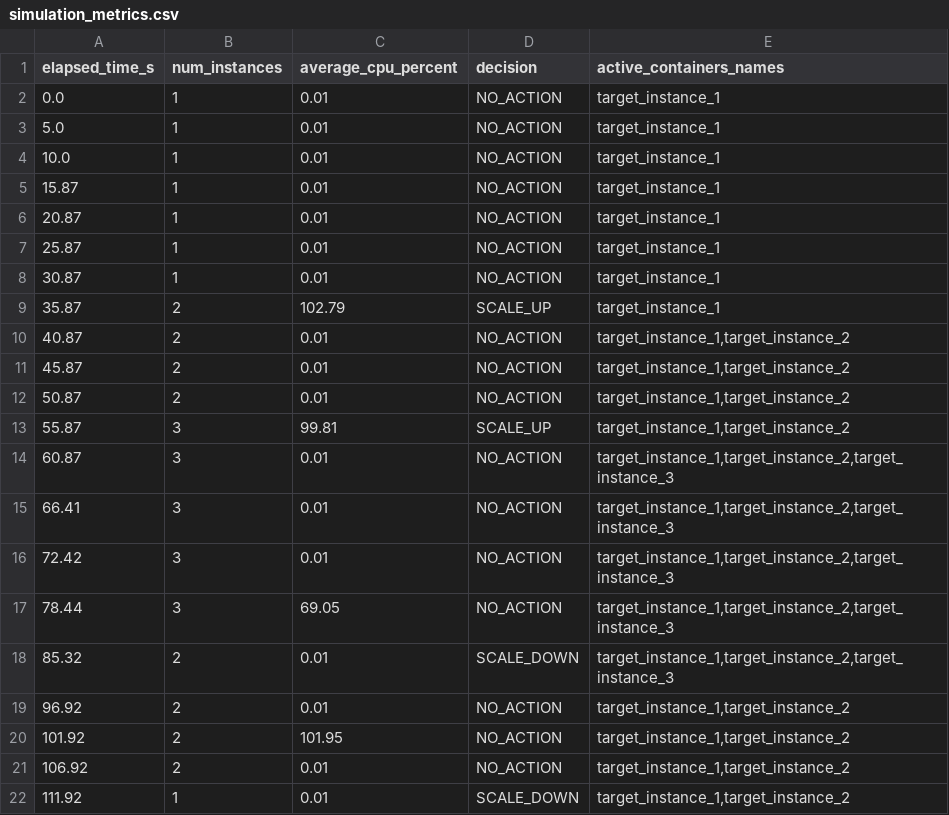
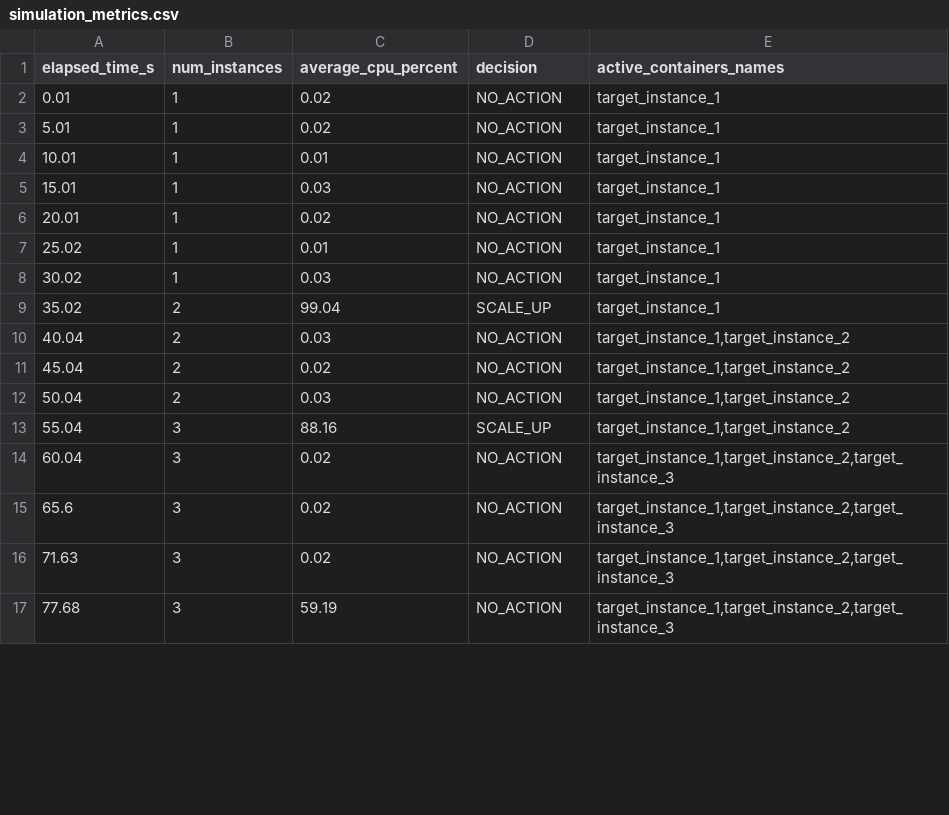
Before and after one commit to GKenjiMizuno/EDOS_SIM2, a CSV file: simulation_metrics.csv, drawn as a sheet; only a part is shown; the diff covers the shown part only.

```diff
--- a/simulation_metrics.csv
+++ b/simulation_metrics.csv
@@ -1,22 +1,17 @@
 elapsed_time_s,num_instances,average_cpu_percent,decision,active_containers_names
-0.0,1,0.01,NO_ACTION,target_instance_1
-5.0,1,0.01,NO_ACTION,target_instance_1
-10.0,1,0.01,NO_ACTION,target_instance_1
-15.87,1,0.01,NO_ACTION,target_instance_1
-20.87,1,0.01,NO_ACTION,target_instance_1
-25.87,1,0.01,NO_ACTION,target_instance_1
-30.87,1,0.01,NO_ACTION,target_instance_1
-35.87,2,102.79,SCALE_UP,target_instance_1
-40.87,2,0.01,NO_ACTION,"target_instance_1,target_instance_2"
-45.87,2,0.01,NO_ACTION,"target_instance_1,target_instance_2"
-50.87,2,0.01,NO_ACTION,"target_instance_1,target_instance_2"
-55.87,3,99.81,SCALE_UP,"target_instance_1,target_instance_2"
-60.87,3,0.01,NO_ACTION,"target_instance_1,target_instance_2,target_instance_3"
-66.41,3,0.01,NO_ACTION,"target_instance_1,target_instance_2,target_instance_3"
-72.42,3,0.01,NO_ACTION,"target_instance_1,target_instance_2,target_instance_3"
-78.44,3,69.05,NO_ACTION,"target_instance_1,target_instance_2,target_instance_3"
-85.32,2,0.01,SCALE_DOWN,"target_instance_1,target_instance_2,target_instance_3"
-96.92,2,0.01,NO_ACTION,"target_instance_1,target_instance_2"
-101.92,2,101.95,NO_ACTION,"target_instance_1,target_instance_2"
-106.92,2,0.01,NO_ACTION,"target_instance_1,target_instance_2"
-111.92,1,0.01,SCALE_DOWN,"target_instance_1,target_instance_2"
+0.01,1,0.02,NO_ACTION,target_instance_1
+5.01,1,0.02,NO_ACTION,target_instance_1
+10.01,1,0.01,NO_ACTION,target_instance_1
+15.01,1,0.03,NO_ACTION,target_instance_1
+20.01,1,0.02,NO_ACTION,target_instance_1
+25.02,1,0.01,NO_ACTION,target_instance_1
+30.02,1,0.03,NO_ACTION,target_instance_1
+35.02,2,99.04,SCALE_UP,target_instance_1
+40.04,2,0.03,NO_ACTION,"target_instance_1,target_instance_2"
+45.04,2,0.02,NO_ACTION,"target_instance_1,target_instance_2"
+50.04,2,0.03,NO_ACTION,"target_instance_1,target_instance_2"
+55.04,3,88.16,SCALE_UP,"target_instance_1,target_instance_2"
+60.04,3,0.02,NO_ACTION,"target_instance_1,target_instance_2,target_instance_3"
+65.6,3,0.02,NO_ACTION,"target_instance_1,target_instance_2,target_instance_3"
+71.63,3,0.02,NO_ACTION,"target_instance_1,target_instance_2,target_instance_3"
+77.68,3,59.19,NO_ACTION,"target_instance_1,target_instance_2,target_instance_3"
```
Also changed, not shown: 14 added rows, 8 removed rows and 9 edited cells elsewhere in this file, 1 other file.
